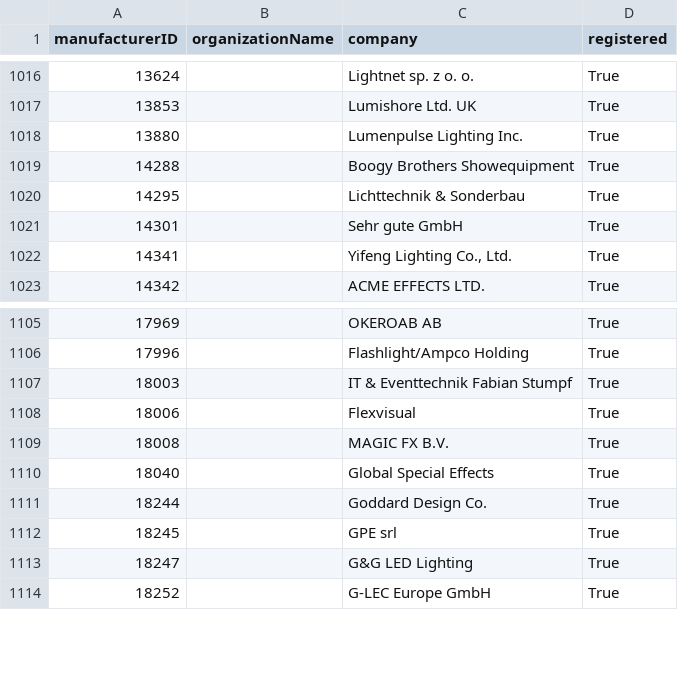
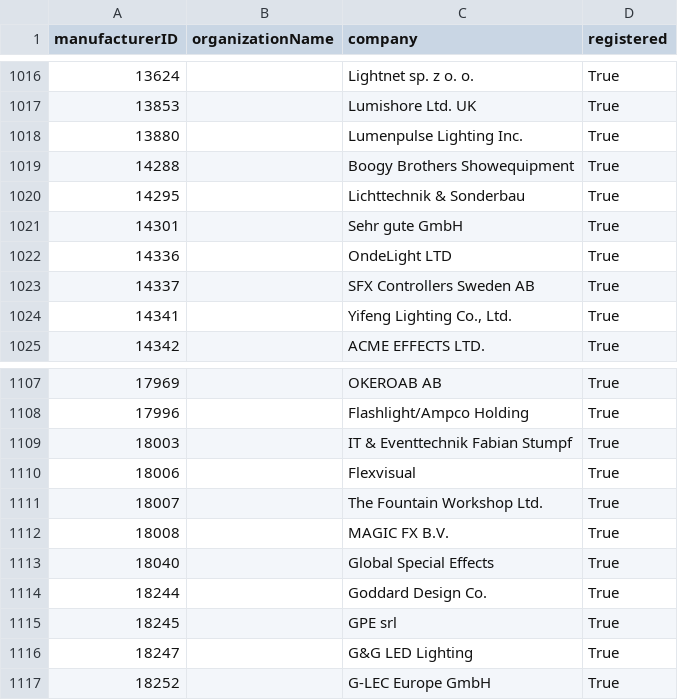
Before and after one commit to marcusbirkin/ESTA_MFCTRIDS, a CSV file: esta_mfcrids.csv, drawn as a sheet; only a part is shown, gaps mark what is left out; the diff names each change by its address in the sheet, - before the commit and + after, or states it on an @@ line.

```diff
--- a/esta_mfcrids.csv
+++ b/esta_mfcrids.csv
+row 1022: 14336 |  | OndeLight LTD | True
+row 1023: 14337 |  | SFX Controllers Sweden AB | True
+row 1111: 18007 |  | The Fountain Workshop Ltd. | True
```
